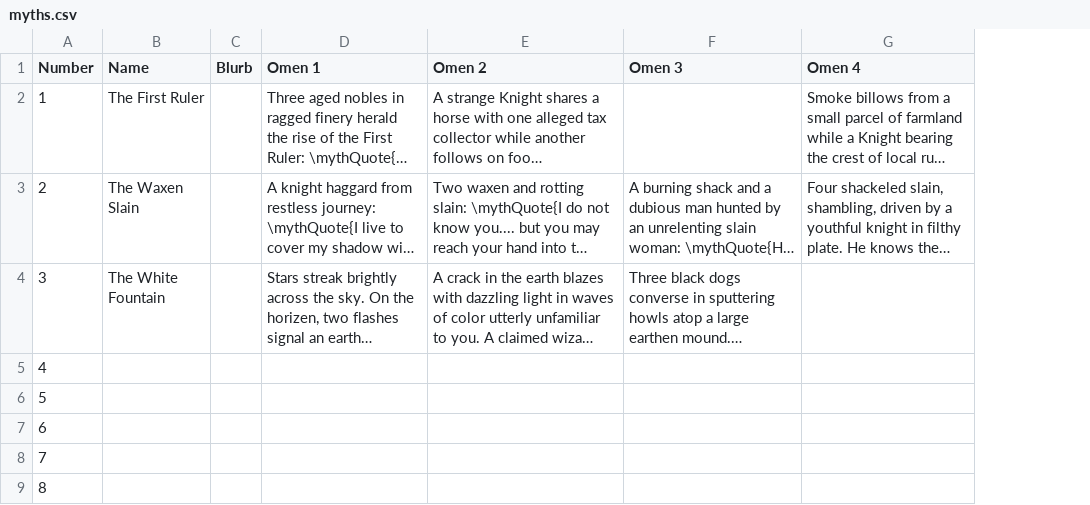
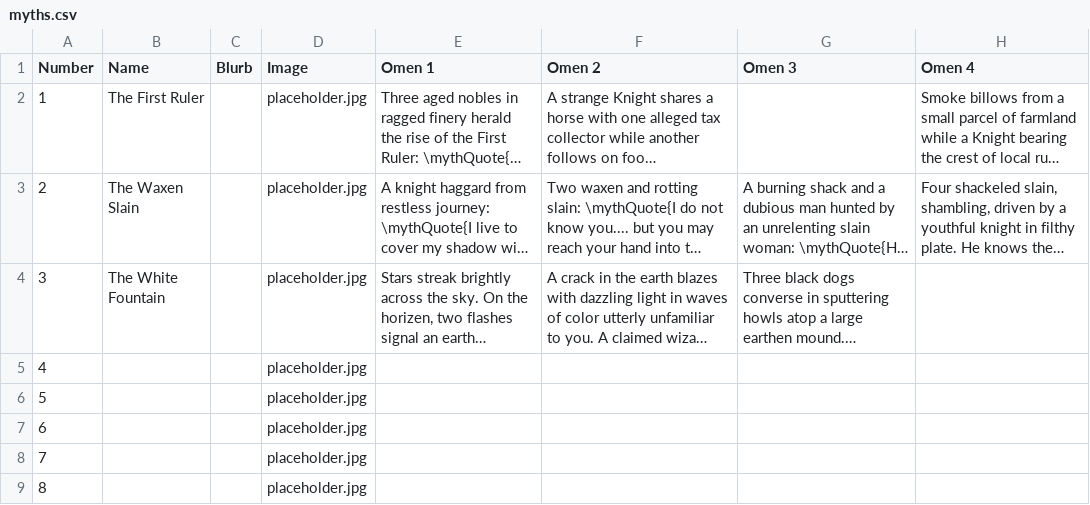
Before and after one commit to versaliminal/ttrpg-tools, a CSV file: content/tables/witches/myths.csv, drawn as a sheet; only a part is shown; long unchanged cells end in …; the diff names each change by its address in the sheet, - before the commit and + after, or states it on an @@ line.

```diff
--- a/content/tables/witches/myths.csv
+++ b/content/tables/witches/myths.csv
+column D (Image), rows 2-9: all placeholder.jpg
```
Also changed, not shown: content/tables/witches/witches.csv, 6 other files.
